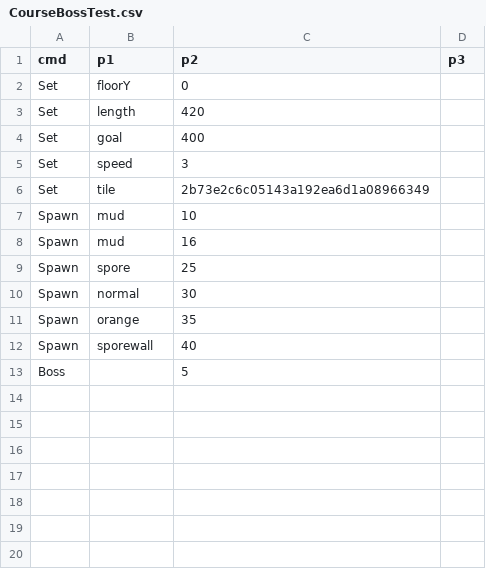
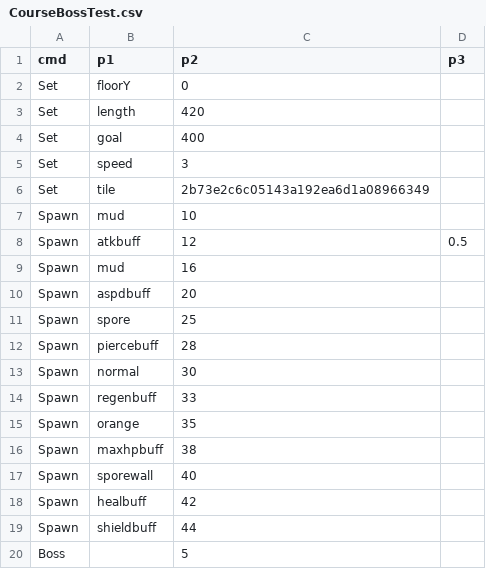
Before and after one commit to PodoSae/TobenRun, a CSV file: RootDesk/MyDesk/RunGame/CourseBossTest.csv, drawn as a sheet; the diff names each change by its address in the sheet, - before the commit and + after, or states it on an @@ line.

```diff
--- a/RootDesk/MyDesk/RunGame/CourseBossTest.csv
+++ b/RootDesk/MyDesk/RunGame/CourseBossTest.csv
+row 8: Spawn | atkbuff | 12 | 0.5
+row 10: Spawn | aspdbuff | 20
+row 12: Spawn | piercebuff | 28
+row 14: Spawn | regenbuff | 33
+row 16: Spawn | maxhpbuff | 38
+row 18: Spawn | healbuff | 42
+row 19: Spawn | shieldbuff | 44
```
Also changed, not shown: 15 other files.
